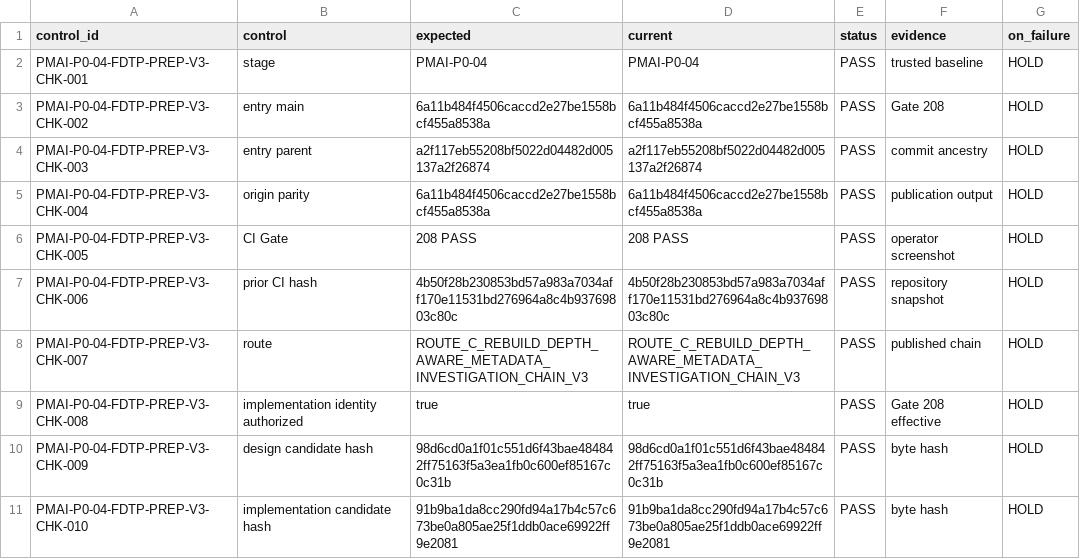
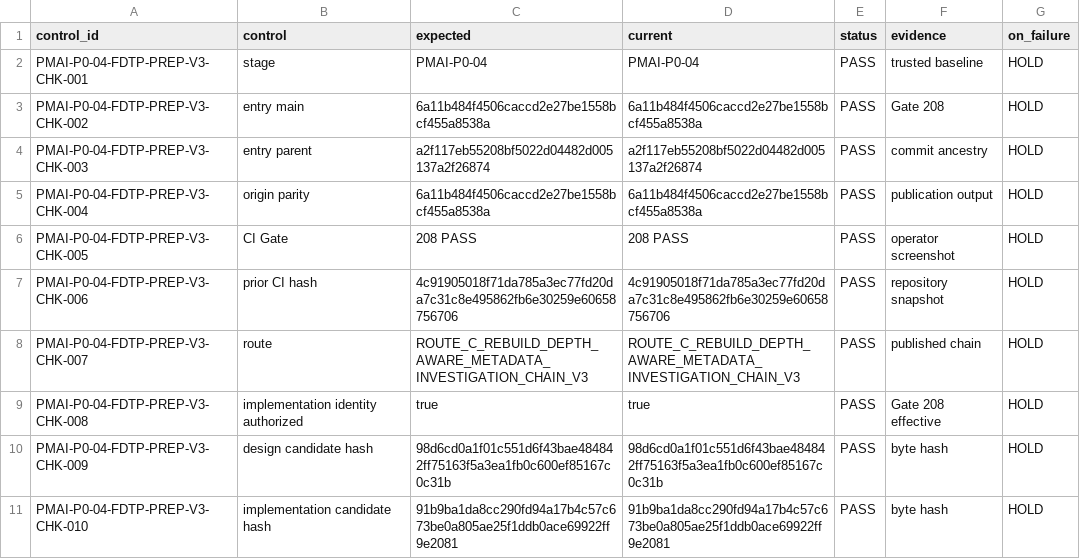
Before and after one commit to pet-med-ai/Pet-med-ai, a CSV file: docs/clinical_data/TREATMENT_FRAMEWORK_SIGNED_REVIEW_STATE_PERSISTENCE_MIGRATION_0010_FRESH_DISPOSABLE_TARGET_PROVISIONING_AUTHORIZATION_PREPARATION_V3_CHECKLIST_V1.csv, drawn as a sheet; only a part is shown.

```diff
--- a/docs/clinical_data/TREATMENT_FRAMEWORK_SIGNED_REVIEW_STATE_PERSISTENCE_MIGRATION_0010_FRESH_DISPOSABLE_TARGET_PROVISIONING_AUTHORIZATION_PREPARATION_V3_CHECKLIST_V1.csv
+++ b/docs/clinical_data/TREATMENT_FRAMEWORK_SIGNED_REVIEW_STATE_PERSISTENCE_MIGRATION_0010_FRESH_DISPOSABLE_TARGET_PROVISIONING_AUTHORIZATION_PREPARATION_V3_CHECKLIST_V1.csv
@@ -6,3 +6,3 @@ PMAI-P0-04-FDTP-PREP-V3-CHK-004,origin parity,6a11b484f4506caccd2e27be1558bcf455
 PMAI-P0-04-FDTP-PREP-V3-CHK-005,CI Gate,208 PASS,208 PASS,PASS,operator screenshot,HOLD
-PMAI-P0-04-FDTP-PREP-V3-CHK-006,prior CI hash,4b50f28b230853bd57a983a7034aff170e11531bd276964a8c4b93769803c80c,4b50f28b230853bd57a983a7034aff170e11531bd276964a8c4b93769803c80c,PASS,repository snapshot,HOLD
+PMAI-P0-04-FDTP-PREP-V3-CHK-006,prior CI hash,4c91905018f71da785a3ec77fd20da7c31c8e495862fb6e30259e60658756706,4c91905018f71da785a3ec77fd20da7c31c8e495862fb6e30259e60658756706,PASS,repository snapshot,HOLD
 PMAI-P0-04-FDTP-PREP-V3-CHK-007,route,ROUTE_C_REBUILD_DEPTH_AWARE_METADATA_INVESTIGATION_CHAIN_V3,ROUTE_C_REBUILD_DEPTH_AWARE_METADATA_INVESTIGATION_CHAIN_V3,PASS,published chain,HOLD
```
Also changed, not shown: docs/clinical_data/TREATMENT_FRAMEWORK_SIGNED_REVIEW_STATE_PERSISTENCE_MIGRATION_0010_RESTORE_RUNNER_V3_IMPLEMENTATION_AUTHORIZATION_REVIEW_V1_CHECKLIST_V1.csv, 58 other files.
